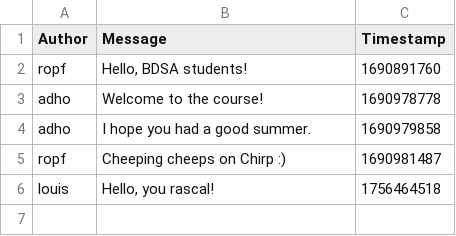
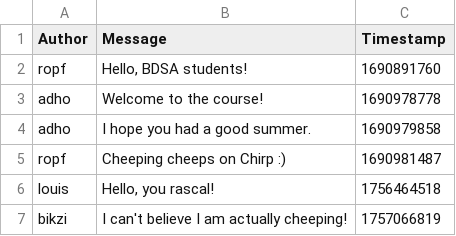
Before and after one commit to ITU-BDSA2025-GROUP7/Chirp, a CSV file: chirp_cli_db.csv, drawn as a sheet.

```diff
--- a/chirp_cli_db.csv
+++ b/chirp_cli_db.csv
@@ -6 +6,2 @@ ropf,"Cheeping cheeps on Chirp :)",1690981487
 louis,"Hello, you rascal!",1756464518
+bikzi,"I can't believe I am actually cheeping!",1757066819
```
Also changed, not shown: 4 other files.
